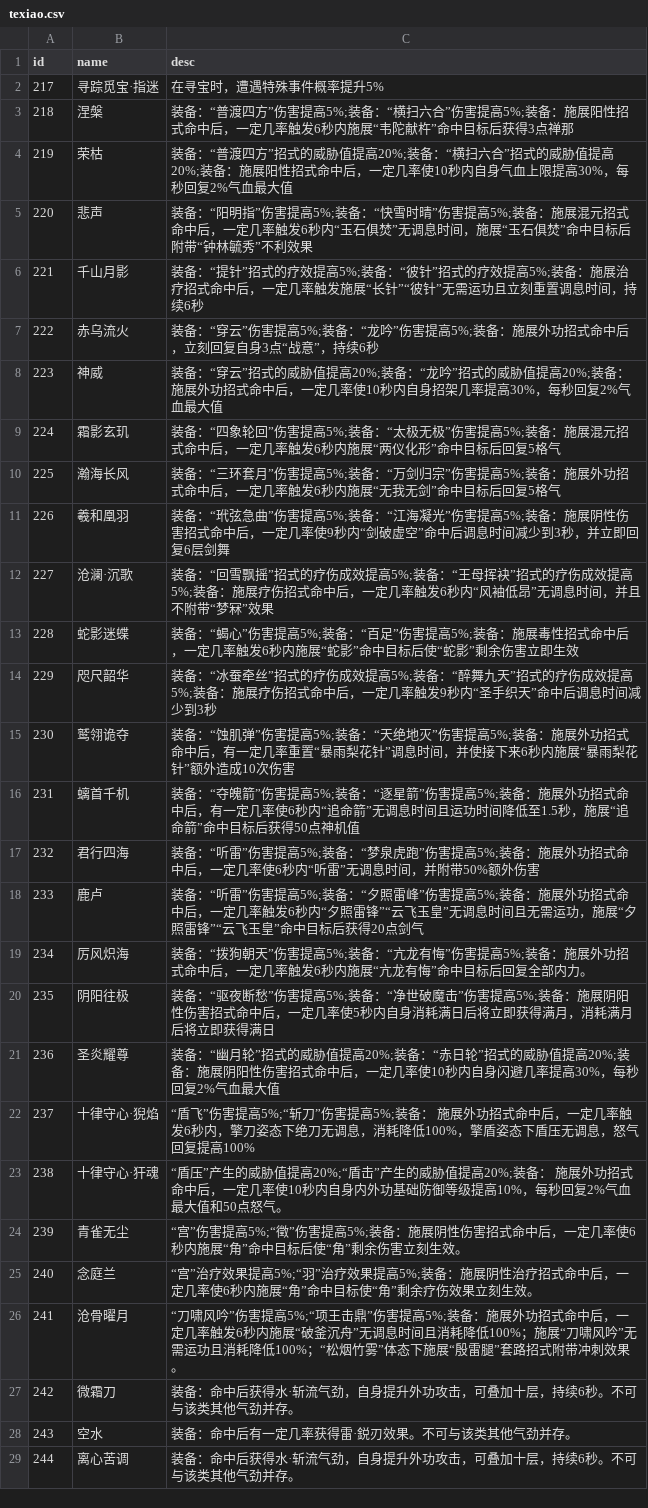
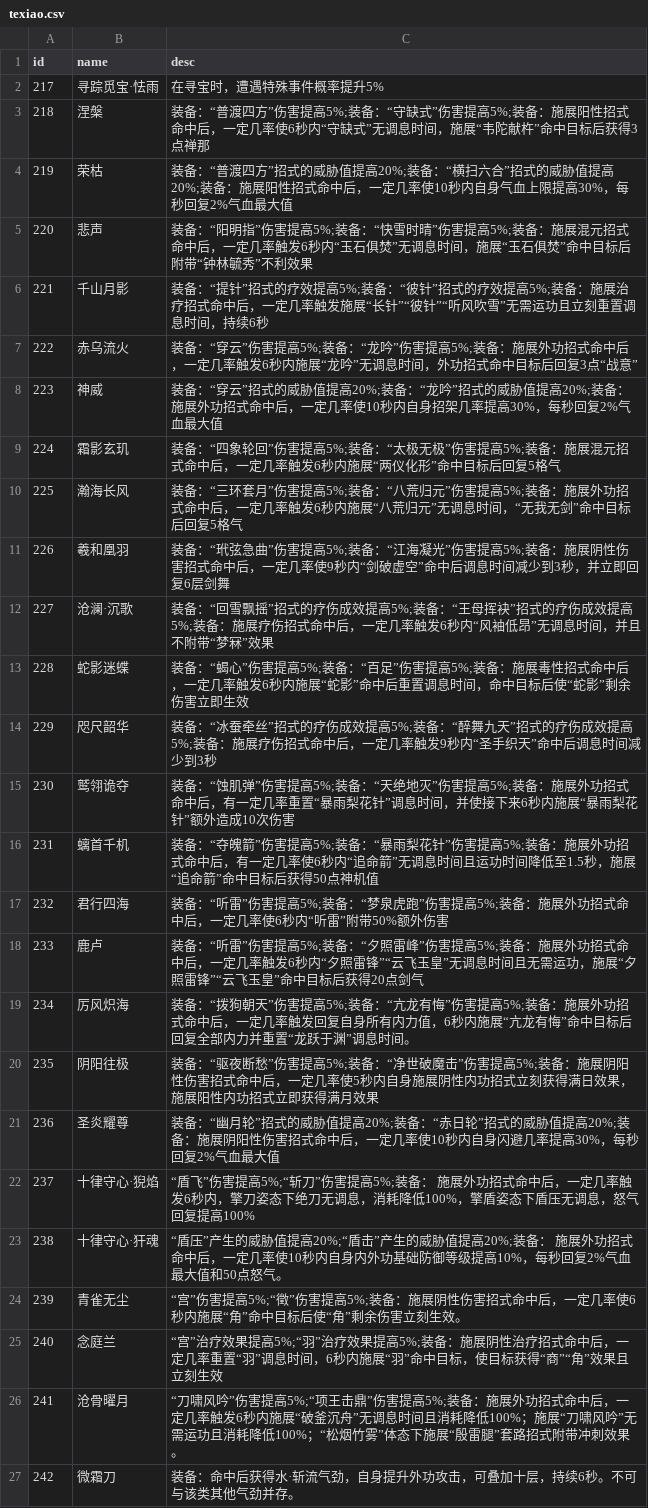
Before and after one commit to j3pz/j3pz-data-processor, a CSV file: output/texiao.csv, drawn as a sheet; only a part is shown; the shorter side is filled out with more unchanged rows; the diff covers the shown part only.

```diff
--- a/output/texiao.csv
+++ b/output/texiao.csv
@@ -1,21 +1,21 @@
 id,name,desc
-217,寻踪觅宝·指迷,在寻宝时，遭遇特殊事件概率提升5%
-218,涅槃,装备：“普渡四方”伤害提高5%;装备：“横扫六合”伤害提高5%;装备：施展阳性招式命中后，一定几率触发6秒内施展“韦陀献杵”命中目标后获得3点禅那
+217,寻踪觅宝·怯雨,在寻宝时，遭遇特殊事件概率提升5%
+218,涅槃,装备：“普渡四方”伤害提高5%;装备：“守缺式”伤害提高5%;装备：施展阳性招式命中后，一定几率使6秒内“守缺式”无调息时间，施展“韦陀献杵”命中目标后获得3点禅那
 219,荣枯,装备：“普渡四方”招式的威胁值提高20%;装备：“横扫六合”招式的威胁值提高20%;装备：施展阳性招式命中后，一定几率使10秒内自身气血上限提高30%，每秒回复2%气血最大值
 220,悲声,装备：“阳明指”伤害提高5%;装备：“快雪时晴”伤害提高5%;装备：施展混元招式命中后，一定几率触发6秒内“玉石俱焚”无调息时间，施展“玉石俱焚”命中目标后附带“钟林毓秀”不利效果
-221,千山月影,装备：“提针”招式的疗效提高5%;装备：“彼针”招式的疗效提高5%;装备：施展治疗招式命中后，一定几率触发施展“长针”“彼针”无需运功且立刻重置调息时间，持续6秒
-222,赤乌流火,装备：“穿云”伤害提高5%;装备：“龙吟”伤害提高5%;装备：施展外功招式命中后，立刻回复自身3点“战意”，持续6秒
+221,千山月影,装备：“提针”招式的疗效提高5%;装备：“彼针”招式的疗效提高5%;装备：施展治疗招式命中后，一定几率触发施展“长针”“彼针”“听风吹雪”无需运功且立刻重置调息时间，持续6秒
+222,赤乌流火,装备：“穿云”伤害提高5%;装备：“龙吟”伤害提高5%;装备：施展外功招式命中后，一定几率触发6秒内施展“龙吟”无调息时间，外功招式命中目标后回复3点“战意”
 223,神威,装备：“穿云”招式的威胁值提高20%;装备：“龙吟”招式的威胁值提高20%;装备：施展外功招式命中后，一定几率使10秒内自身招架几率提高30%，每秒回复2%气血最大值
 224,霜影玄玑,装备：“四象轮回”伤害提高5%;装备：“太极无极”伤害提高5%;装备：施展混元招式命中后，一定几率触发6秒内施展“两仪化形”命中目标后回复5格气
-225,瀚海长风,装备：“三环套月”伤害提高5%;装备：“万剑归宗”伤害提高5%;装备：施展外功招式命中后，一定几率触发6秒内施展“无我无剑”命中目标后回复5格气
+225,瀚海长风,装备：“三环套月”伤害提高5%;装备：“八荒归元”伤害提高5%;装备：施展外功招式命中后，一定几率触发6秒内施展“八荒归元”无调息时间，“无我无剑”命中目标后回复5格气
 226,羲和凰羽,装备：“玳弦急曲”伤害提高5%;装备：“江海凝光”伤害提高5%;装备：施展阴性伤害招式命中后，一定几率使9秒内“剑破虚空”命中后调息时间减少到3秒，并立即回复6层剑舞
 227,沧澜·沉歌,装备：“回雪飘摇”招式的疗伤成效提高5%;装备：“王母挥袂”招式的疗伤成效提高5%;装备：施展疗伤招式命中后，一定几率触发6秒内“风袖低昂”无调息时间，并且不附带“梦冧”效果
-228,蛇影迷蝶,装备：“蝎心”伤害提高5%;装备：“百足”伤害提高5%;装备：施展毒性招式命中后，一定几率触发6秒内施展“蛇影”命中目标后使“蛇影”剩余伤害立即生效
+228,蛇影迷蝶,装备：“蝎心”伤害提高5%;装备：“百足”伤害提高5%;装备：施展毒性招式命中后，一定几率触发6秒内施展“蛇影”命中后重置调息时间，命中目标后使“蛇影”剩余伤害立即生效
 229,咫尺韶华,装备：“冰蚕牵丝”招式的疗伤成效提高5%;装备：“醉舞九天”招式的疗伤成效提高5%;装备：施展疗伤招式命中后，一定几率触发9秒内“圣手织天”命中后调息时间减少到3秒
 230,鹫翎诡夺,装备：“蚀肌弹”伤害提高5%;装备：“天绝地灭”伤害提高5%;装备：施展外功招式命中后，有一定几率重置“暴雨梨花针”调息时间，并使接下来6秒内施展“暴雨梨花针”额外造成10次伤害
-231,螭首千机,装备：“夺魄箭”伤害提高5%;装备：“逐星箭”伤害提高5%;装备：施展外功招式命中后，有一定几率使6秒内“追命箭”无调息时间且运功时间降低至1.5秒，施展“追命箭”命中目标后获得50点神机值
-232,君行四海,装备：“听雷”伤害提高5%;装备：“梦泉虎跑”伤害提高5%;装备：施展外功招式命中后，一定几率使6秒内“听雷”无调息时间，并附带50%额外伤害
+231,螭首千机,装备：“夺魄箭”伤害提高5%;装备：“暴雨梨花针”伤害提高5%;装备：施展外功招式命中后，有一定几率使6秒内“追命箭”无调息时间且运功时间降低至1.5秒，施展“追命箭”命中目标后获得50点神机值
+232,君行四海,装备：“听雷”伤害提高5%;装备：“梦泉虎跑”伤害提高5%;装备：施展外功招式命中后，一定几率使6秒内“听雷”附带50%额外伤害
 233,鹿卢,装备：“听雷”伤害提高5%;装备：“夕照雷峰”伤害提高5%;装备：施展外功招式命中后，一定几率触发6秒内“夕照雷锋”“云飞玉皇”无调息时间且无需运功，施展“夕照雷锋”“云飞玉皇”命中目标后获得20点剑气
-234,厉风炽海,装备：“拨狗朝天”伤害提高5%;装备：“亢龙有悔”伤害提高5%;装备：施展外功招式命中后，一定几率触发6秒内施展“亢龙有悔”命中目标后回复全部内力。
-235,阴阳往极,装备：“驱夜断愁”伤害提高5%;装备：“净世破魔击”伤害提高5%;装备：施展阴阳性伤害招式命中后，一定几率使5秒内自身消耗满日后将立即获得满月，消耗满月后将立即获得满日
+234,厉风炽海,装备：“拨狗朝天”伤害提高5%;装备：“亢龙有悔”伤害提高5%;装备：施展外功招式命中后，一定几率触发回复自身所有内力值，6秒内施展“亢龙有悔”命中目标后回复全部内力并重置“龙跃于渊”调息时间。
+235,阴阳往极,装备：“驱夜断愁”伤害提高5%;装备：“净世破魔击”伤害提高5%;装备：施展阴阳性伤害招式命中后，一定几率使5秒内自身施展阴性内功招式立刻获得满日效果，施展阳性内功招式立即获得满月效果
 236,圣炎耀尊,装备：“幽月轮”招式的威胁值提高20%;装备：“赤日轮”招式的威胁值提高20%;装备：施展阴阳性伤害招式命中后，一定几率使10秒内自身闪避几率提高30%，每秒回复2%气血最大值
@@ -24,3 +24,3 @@ id,name,desc
 239,青雀无尘,“宫”伤害提高5%;“徵”伤害提高5%;装备：施展阴性伤害招式命中后，一定几率使6秒内施展“角”命中目标后使“角”剩余伤害立刻生效。
-240,念庭兰,“宫”治疗效果提高5%;“羽”治疗效果提高5%;装备：施展阴性治疗招式命中后，一定几率使6秒内施展“角”命中目标使“角”剩余疗伤效果立刻生效。
+240,念庭兰,“宫”治疗效果提高5%;“羽”治疗效果提高5%;装备：施展阴性治疗招式命中后，一定几率重置“羽”调息时间，6秒内施展“羽”命中目标，使目标获得“商”“角”效果且立刻生效
 241,沧骨曜月,“刀啸风吟”伤害提高5%;“项王击鼎”伤害提高5%;装备：施展外功招式命中后，一定几率触发6秒内施展“破釜沉舟”无调息时间且消耗降低100%；施展“刀啸风吟”无需运功且消耗降低100%；“松烟竹雾”体态下施展“殷雷腿”套路招式附带冲刺效果。
```
Also changed, not shown: 18 added rows elsewhere in this file, output/newenhance.csv, output/qixue.csv, 24 other files.
